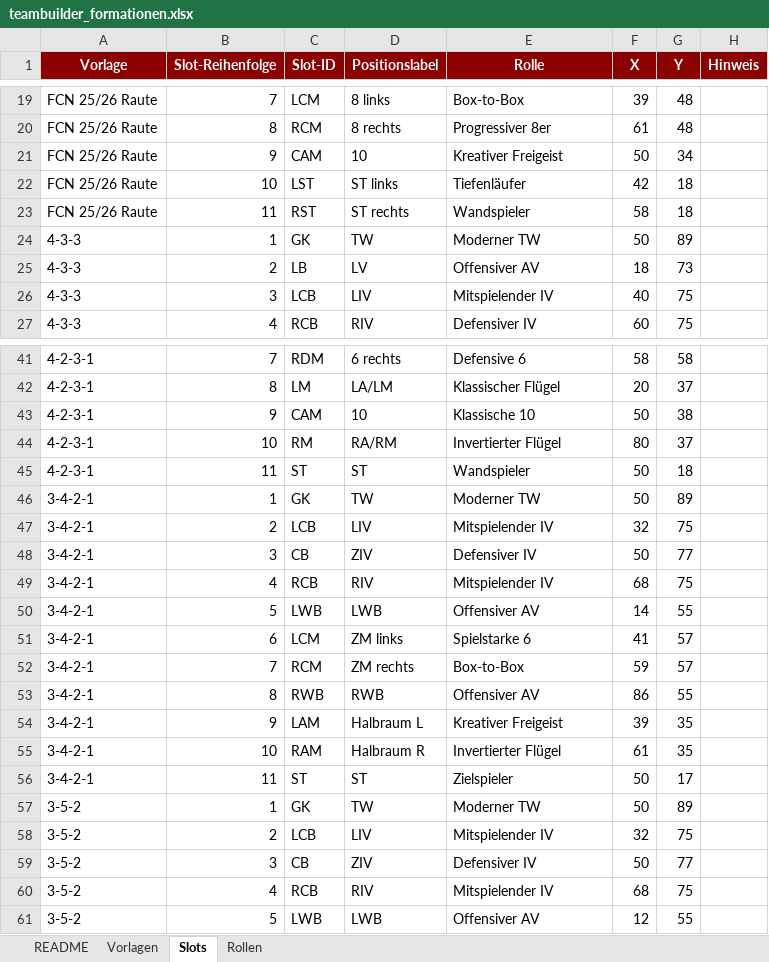
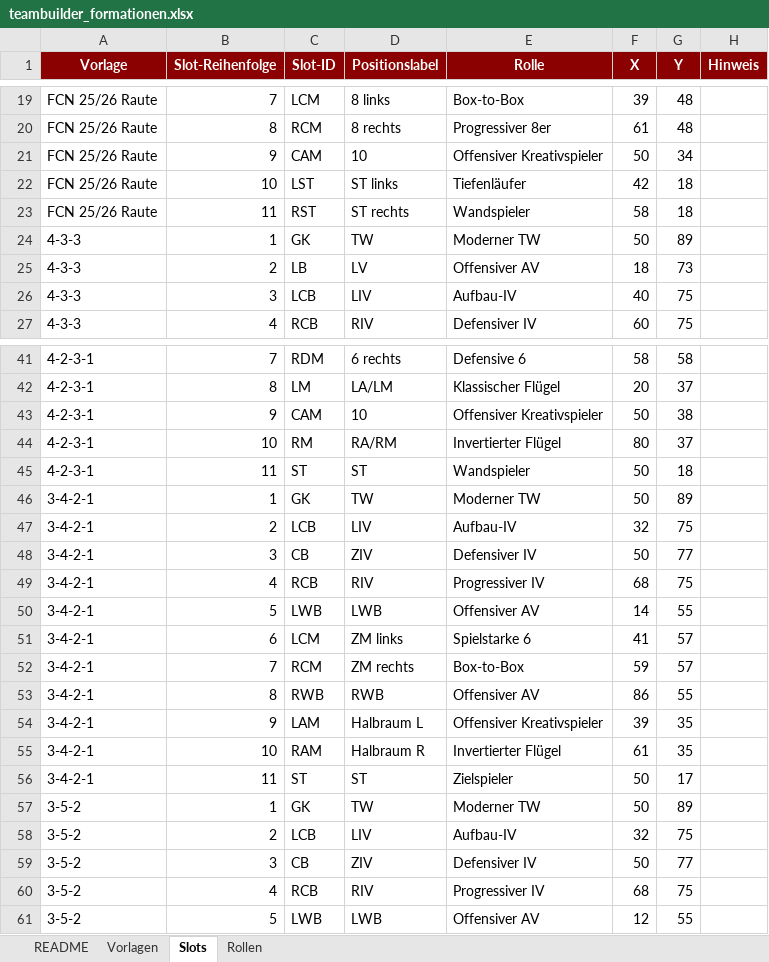
Before and after one commit to thebestianD/fcn_daten_tool, an Excel workbook: teambuilder_formationen.xlsx, sheet Slots, drawn as a sheet; only a part is shown, gaps mark what is left out; values as stored, in another font and other column widths than the file's, no borders; table styles not drawn; the diff covers the shown part only; the diff names each change by its address in the sheet, - before the commit and + after, or states it on an @@ line.

Commit message:
Rollen- und Formationsupdate

```diff
--- a/teambuilder_formationen.xlsx (sheet Slots)
+++ b/teambuilder_formationen.xlsx (sheet Slots)
-E21 (Rolle): Kreativer Freigeist
+E21 (Rolle): Offensiver Kreativspieler
-E26 (Rolle): Mitspielender IV
+E26 (Rolle): Aufbau-IV
-E43 (Rolle): Klassische 10
+E43 (Rolle): Offensiver Kreativspieler
-E47 (Rolle): Mitspielender IV
+E47 (Rolle): Aufbau-IV
-E49 (Rolle): Mitspielender IV
+E49 (Rolle): Progressiver IV
-E54 (Rolle): Kreativer Freigeist
+E54 (Rolle): Offensiver Kreativspieler
-E58 (Rolle): Mitspielender IV
+E58 (Rolle): Aufbau-IV
-E60 (Rolle): Mitspielender IV
+E60 (Rolle): Progressiver IV
```
Also changed, not shown: 6 edited cells elsewhere in this sheet, sheet README, sheet Rollen, sheet Vorlagen, rollen_definitionen.xlsx.
